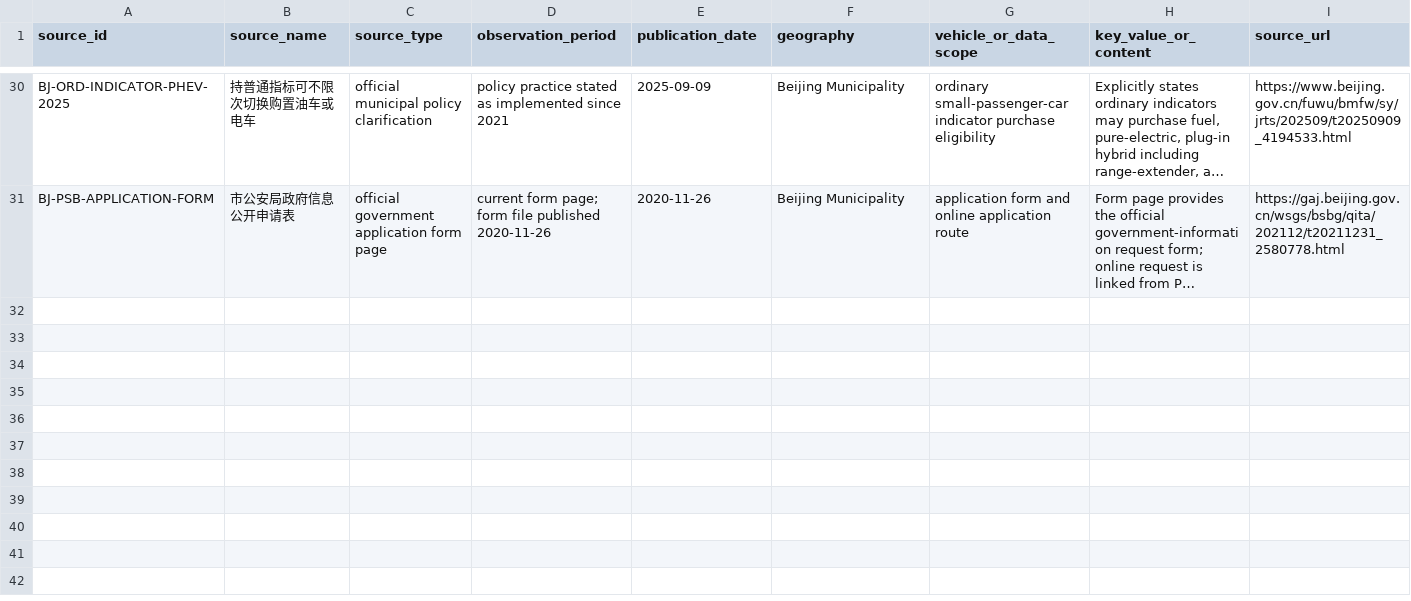
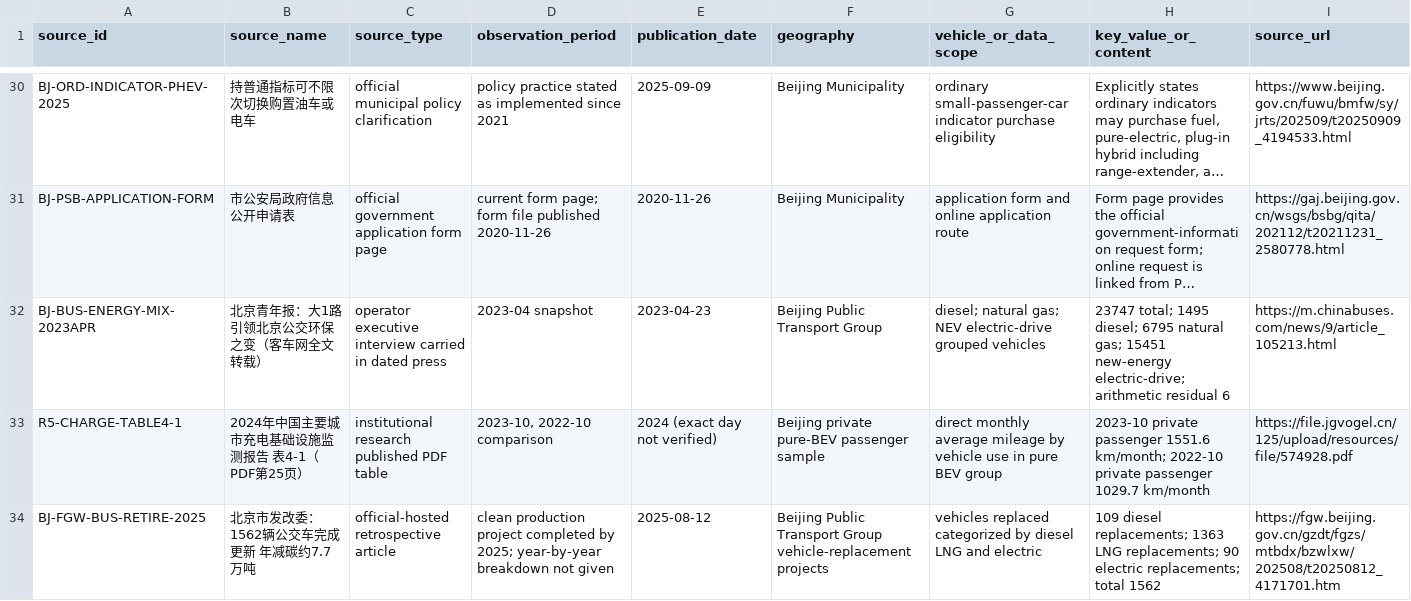
Before and after one commit to Alias0000001/APMCM-2023-C-Q5-Beijing, a CSV file: 04_References/SOURCE_REGISTER.csv, drawn as a sheet; only a part is shown, gaps mark what is left out; long unchanged cells end in …; rows hold the shown columns only; the diff names each change by its address in the sheet, - before the commit and + after, or states it on an @@ line.

Commit message:
R5 add 2023 April bus mix and direct monthly BEV source provenance

```diff
--- a/04_References/SOURCE_REGISTER.csv
+++ b/04_References/SOURCE_REGISTER.csv
+row 32: BJ-BUS-ENERGY-MIX-2023APR | 北京青年报：大1路引领北京公交环保之变（客车网全文转载） | operator executive interview carried in dated press | 2023-04 snapshot | 2023-04-23 | Beijing Public Transport Group | diesel; natural gas; NEV electric-drive grouped vehicles | 23747 total; 1495 diesel; 6795 natural gas; 15451 new-energy electric-drive; arithmetic residual 6 | https://m.chinabuses.com/news/9/article_105213.html
+row 33: R5-CHARGE-TABLE4-1 | 2024年中国主要城市充电基础设施监测报告 表4-1（PDF第25页） | institutional research published PDF table | 2023-10, 2022-10 comparison | 2024 (exact day not verified) | Beijing private pure-BEV passenger sample | direct monthly average mileage by vehicle use in pure BEV group | 2023-10 private passenger 1551.6 km/month; 2022-10 private passenger 1029.7 km/month | https://file.jgvogel.cn/125/upload/resources/file/574928.pdf
+row 34: BJ-FGW-BUS-RETIRE-2025 | 北京市发改委：1562辆公交车完成更新 年减碳约7.7万吨 | official-hosted retrospective article | clean production project completed by 2025; year-by-year breakdown not given | 2025-08-12 | Beijing Public Transport Group vehicle-replacement projects | vehicles replaced categorized by diesel LNG and electric | 109 diesel replacements; 1363 LNG replacements; 90 electric replacements; total 1562 | https://fgw.beijing.gov.cn/gzdt/fgzs/mtbdx/bzwlxw/202508/t20250812_4171701.htm
```
